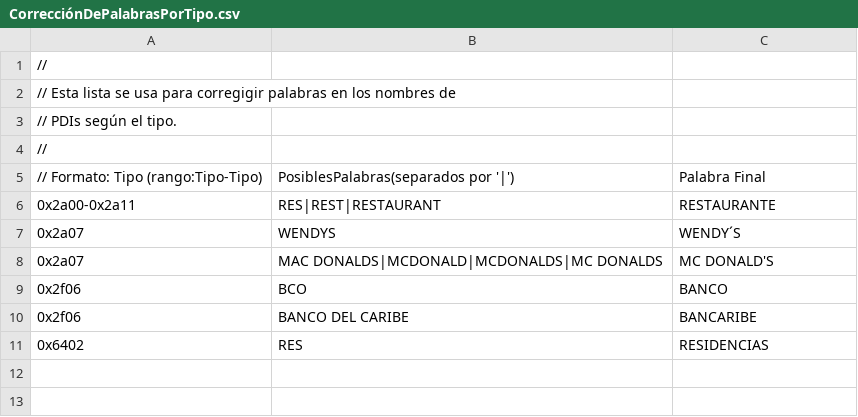
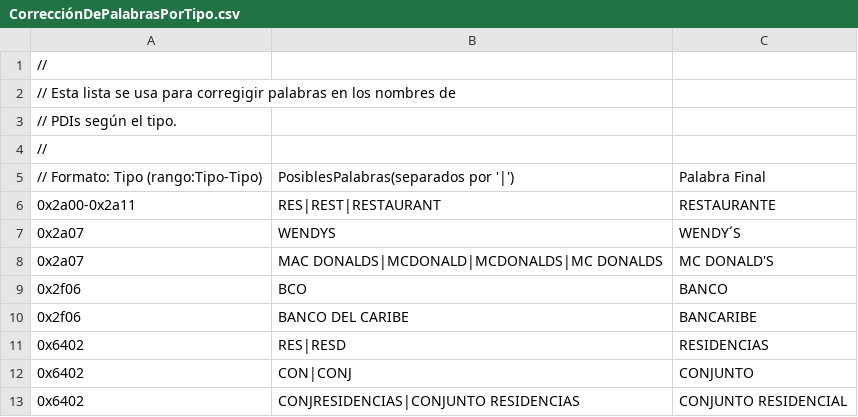
Before and after one commit to PatricioVidal/GpsMapTools, a CSV file: ManejadorDeMapa/ManejadorDeMapa/PDIs/CorrecciónDePalabrasPorTipo.csv, drawn as a sheet.

Commit message:
- Extendida la lista de palabras a corregir en los nombres de PDIs.

```diff
--- a/ManejadorDeMapa/ManejadorDeMapa/PDIs/CorrecciónDePalabrasPorTipo.csv
+++ b/ManejadorDeMapa/ManejadorDeMapa/PDIs/CorrecciónDePalabrasPorTipo.csv
@@ -10,2 +10,4 @@
 0x2f06,BANCO DEL CARIBE,BANCARIBE
-0x6402,RES,RESIDENCIAS
+0x6402,RES|RESD,RESIDENCIAS
+0x6402,CON|CONJ,CONJUNTO
+0x6402,CONJRESIDENCIAS|CONJUNTO RESIDENCIAS,CONJUNTO RESIDENCIAL
```
Also changed, not shown: ManejadorDeMapa/ManejadorDeMapa/PDIs/CaracterísticasDePDIs.csv, 4 other files.
